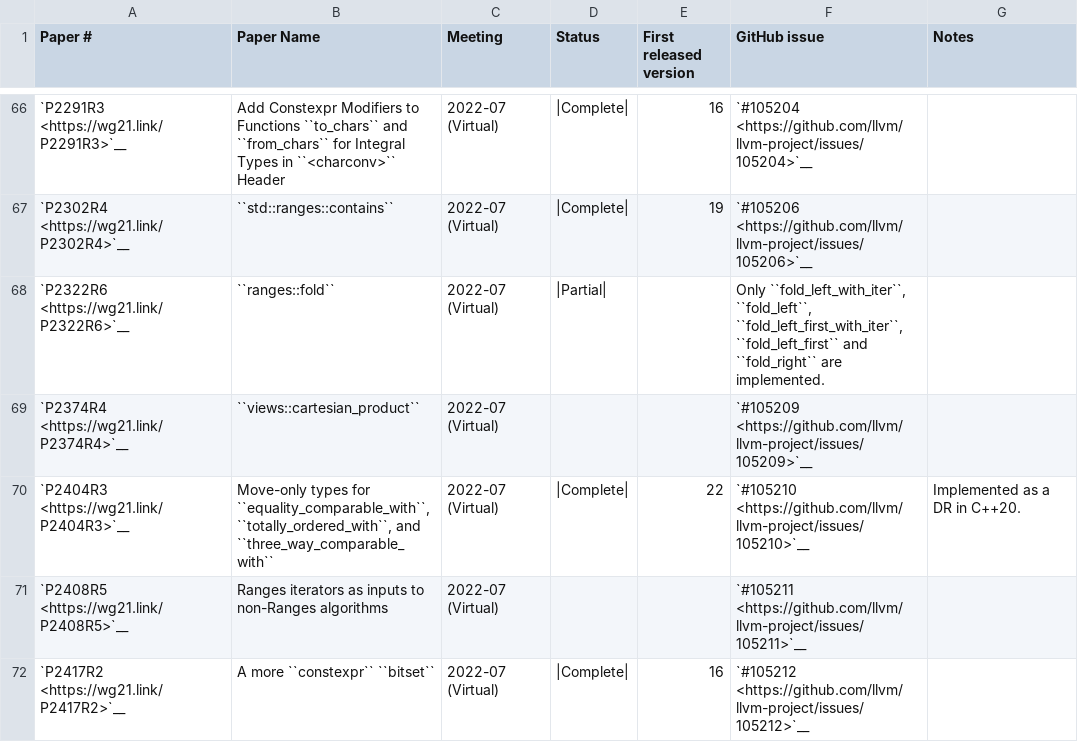
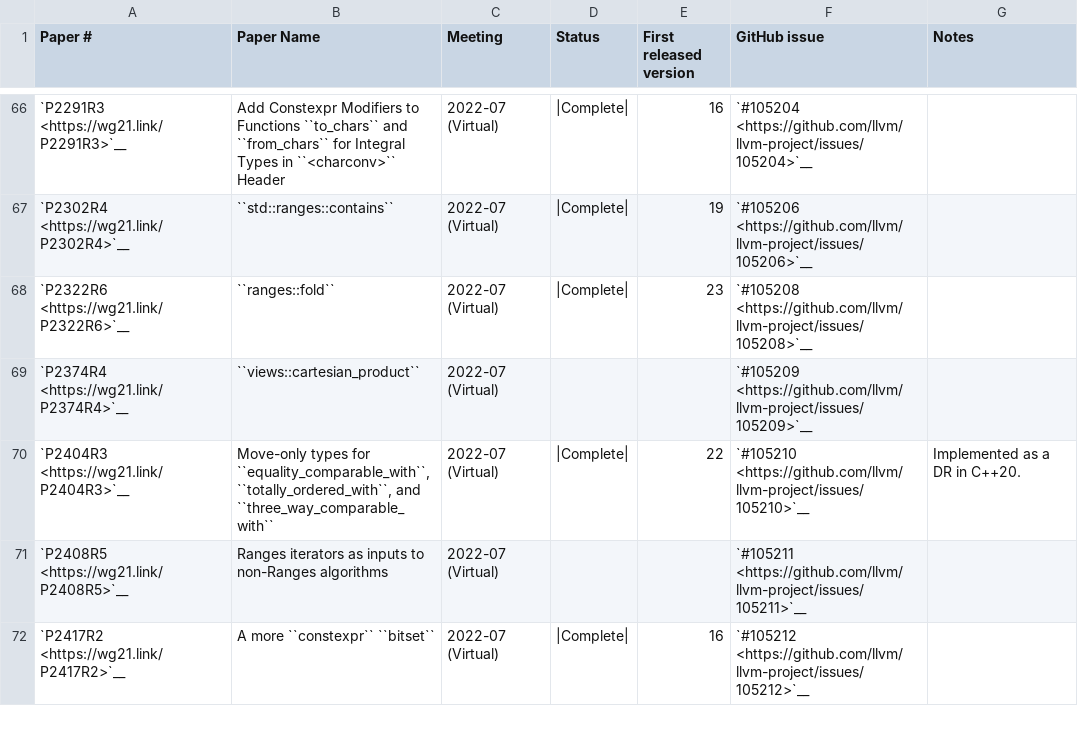
Before and after one commit to chromium-full-mirror/external_github.com_llvm_llvm-project_libcxx, a CSV file: docs/Status/Cxx23Papers.csv, drawn as a sheet; only a part is shown, gaps mark what is left out.

Commit message:
[libc++] Implement `ranges::fold_right_last` (completes P2322R6) (#195580)
- Closes https://github.com/llvm/llvm-project/issues/105208.
- Closes https://github.com/llvm/llvm-project/issues/174061.
- Closes https://github.com/llvm/llvm-project/issues/174063.

NOKEYCHECK=True
GitOrigin-RevId: d5d7c9c59fae10c459885b81f83ee73eaf0ba36d

```diff
--- a/docs/Status/Cxx23Papers.csv
+++ b/docs/Status/Cxx23Papers.csv
@@ -67,3 +67,3 @@
 "`P2302R4 <https://wg21.link/P2302R4>`__","``std::ranges::contains``","2022-07 (Virtual)","|Complete|","19","`#105206 <https://github.com/llvm/llvm-project/issues/105206>`__",""
-"`P2322R6 <https://wg21.link/P2322R6>`__","``ranges::fold``","2022-07 (Virtual)","|Partial|","","Only ``fold_left_with_iter``, ``fold_left``, ``fold_left_first_with_iter``, ``fold_left_first`` and ``fold_right`` are implemented."
+"`P2322R6 <https://wg21.link/P2322R6>`__","``ranges::fold``","2022-07 (Virtual)","|Complete|","23","`#105208 <https://github.com/llvm/llvm-project/issues/105208>`__",""
 "`P2374R4 <https://wg21.link/P2374R4>`__","``views::cartesian_product``","2022-07 (Virtual)","","","`#105209 <https://github.com/llvm/llvm-project/issues/105209>`__",""
```
Also changed, not shown: 13 other files.
